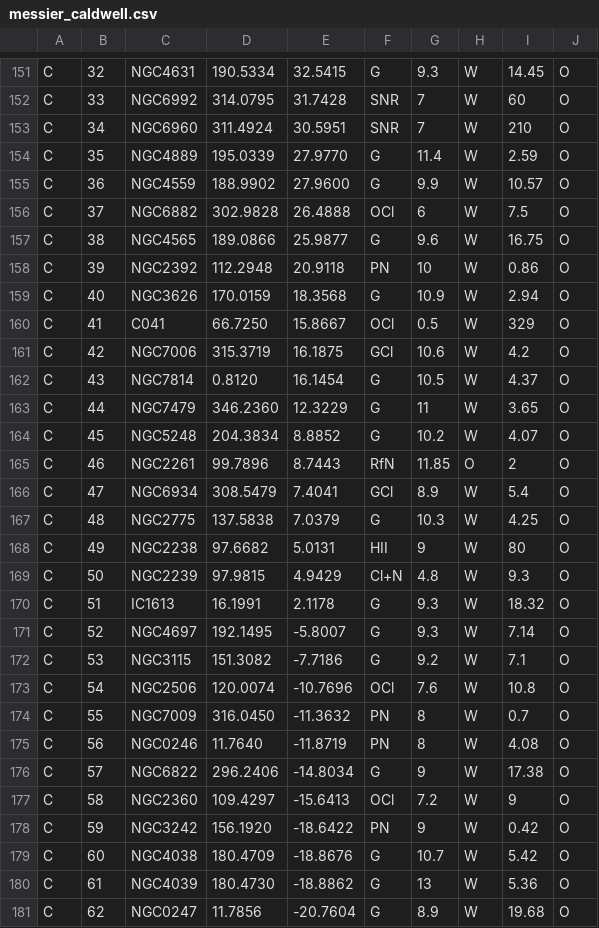
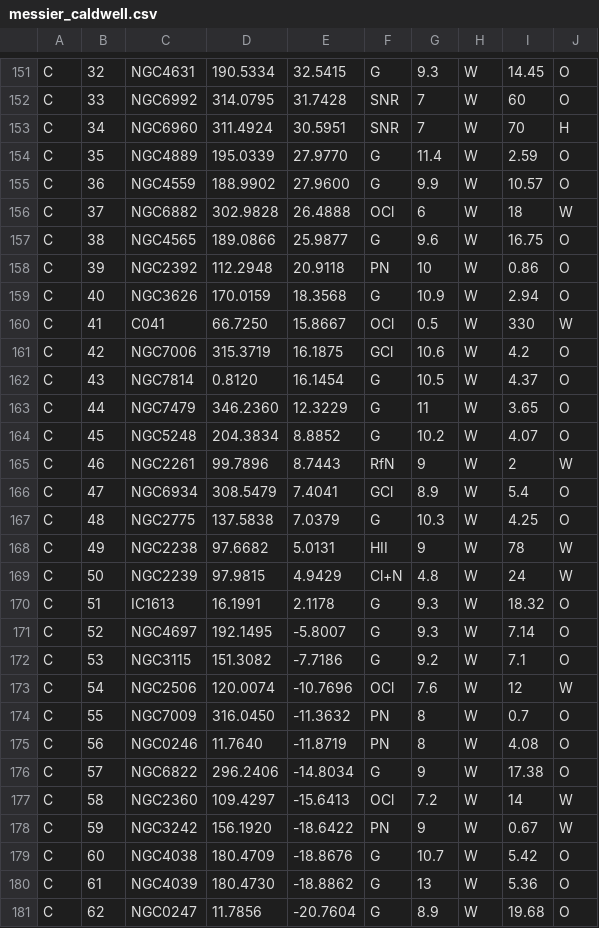
Before and after one commit to JackONeill199/astroflow, a CSV file: astroflow/modules/stacking/katalogdaten/messier_caldwell.csv, drawn as a sheet; only a part is shown, gaps mark what is left out; the diff covers the shown part only.

```diff
--- a/astroflow/modules/stacking/katalogdaten/messier_caldwell.csv
+++ b/astroflow/modules/stacking/katalogdaten/messier_caldwell.csv
@@ -152,6 +152,6 @@ C,32,NGC4631,190.5334,32.5415,G,9.3,W,14.45,O
 C,33,NGC6992,314.0795,31.7428,SNR,7,W,60,O
-C,34,NGC6960,311.4924,30.5951,SNR,7,W,210,O
+C,34,NGC6960,311.4924,30.5951,SNR,7,W,70,H
 C,35,NGC4889,195.0339,27.9770,G,11.4,W,2.59,O
 C,36,NGC4559,188.9902,27.9600,G,9.9,W,10.57,O
-C,37,NGC6882,302.9828,26.4888,OCl,6,W,7.5,O
+C,37,NGC6882,302.9828,26.4888,OCl,6,W,18,W
 C,38,NGC4565,189.0866,25.9877,G,9.6,W,16.75,O
@@ -159,3 +159,3 @@ C,39,NGC2392,112.2948,20.9118,PN,10,W,0.86,O
 C,40,NGC3626,170.0159,18.3568,G,10.9,W,2.94,O
-C,41,C041,66.7250,15.8667,OCl,0.5,W,329,O
+C,41,C041,66.7250,15.8667,OCl,0.5,W,330,W
 C,42,NGC7006,315.3719,16.1875,GCl,10.6,W,4.2,O
@@ -164,7 +164,7 @@ C,44,NGC7479,346.2360,12.3229,G,11,W,3.65,O
 C,45,NGC5248,204.3834,8.8852,G,10.2,W,4.07,O
-C,46,NGC2261,99.7896,8.7443,RfN,11.85,O,2,O
+C,46,NGC2261,99.7896,8.7443,RfN,9,W,2,W
 C,47,NGC6934,308.5479,7.4041,GCl,8.9,W,5.4,O
 C,48,NGC2775,137.5838,7.0379,G,10.3,W,4.25,O
-C,49,NGC2238,97.6682,5.0131,HII,9,W,80,O
-C,50,NGC2239,97.9815,4.9429,Cl+N,4.8,W,9.3,O
+C,49,NGC2238,97.6682,5.0131,HII,9,W,78,W
+C,50,NGC2239,97.9815,4.9429,Cl+N,4.8,W,24,W
 C,51,IC1613,16.1991,2.1178,G,9.3,W,18.32,O
@@ -172,3 +172,3 @@ C,52,NGC4697,192.1495,-5.8007,G,9.3,W,7.14,O
 C,53,NGC3115,151.3082,-7.7186,G,9.2,W,7.1,O
-C,54,NGC2506,120.0074,-10.7696,OCl,7.6,W,10.8,O
+C,54,NGC2506,120.0074,-10.7696,OCl,7.6,W,12,W
 C,55,NGC7009,316.0450,-11.3632,PN,8,W,0.7,O
@@ -176,4 +176,4 @@ C,56,NGC0246,11.7640,-11.8719,PN,8,W,4.08,O
 C,57,NGC6822,296.2406,-14.8034,G,9,W,17.38,O
-C,58,NGC2360,109.4297,-15.6413,OCl,7.2,W,9,O
-C,59,NGC3242,156.1920,-18.6422,PN,9,W,0.42,O
+C,58,NGC2360,109.4297,-15.6413,OCl,7.2,W,14,W
+C,59,NGC3242,156.1920,-18.6422,PN,9,W,0.67,W
 C,60,NGC4038,180.4709,-18.8676,G,10.7,W,5.42,O
```
Also changed, not shown: 95 edited cells elsewhere in this file, 5 other files.
